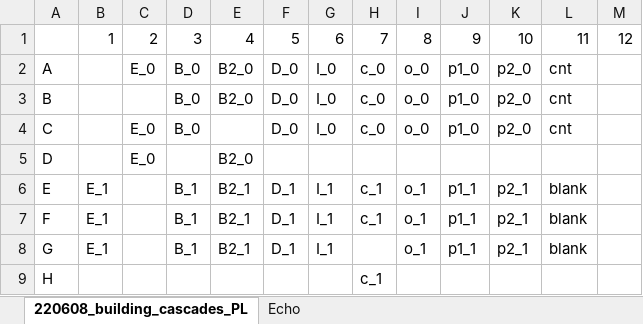
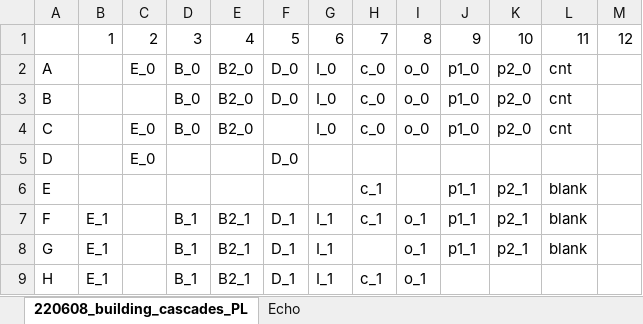
Before and after one commit to carothersresearch/WHISPR, an Excel workbook: plate_layouts/220608_building_cascades_PL.xlsx, sheet 220608_building_cascades_PL, drawn as a sheet; values as stored, in another font and other column widths than the file's, no borders; the diff names each change by its address in the sheet, - before the commit and + after, or states it on an @@ line.

```diff
--- a/plate_layouts/220608_building_cascades_PL.xlsx (sheet 220608_building_cascades_PL)
+++ b/plate_layouts/220608_building_cascades_PL.xlsx (sheet 220608_building_cascades_PL)
-E4: (empty)
+E4: B2_0
-F4: D_0
+F4: (empty)
-E5: B2_0
+E5: (empty)
-F5: (empty)
+F5: D_0
-B6: E_1
+B6: (empty)
-D6: B_1
+D6: (empty)
-E6: B2_1
+E6: (empty)
-F6: D_1
+F6: (empty)
-G6: I_1
+G6: (empty)
-I6: o_1
+I6: (empty)
-B9: (empty)
+B9: E_1
-D9: (empty)
+D9: B_1
-E9: (empty)
+E9: B2_1
-F9: (empty)
+F9: D_1
-G9: (empty)
+G9: I_1
-I9: (empty)
+I9: o_1
```
Also changed, not shown: 1 other file.
